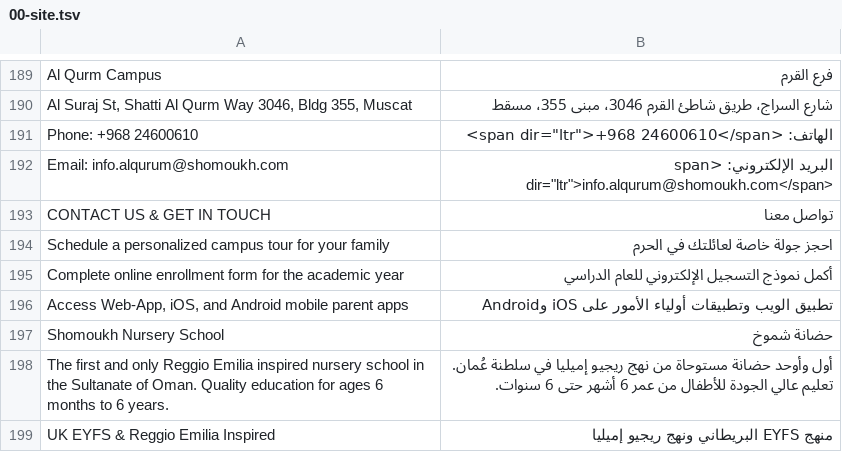
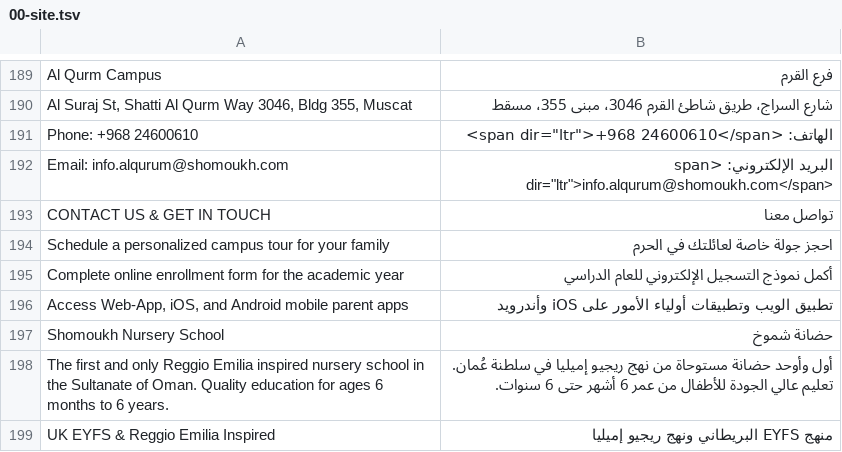
Before and after one commit to Global-Education-Services/stage.shomoukh.com-1, a TSV file: i18n/ar/00-site.tsv, drawn as a sheet; only a part is shown, gaps mark what is left out.

```diff
--- a/i18n/ar/00-site.tsv
+++ b/i18n/ar/00-site.tsv
@@ -195,3 +195,3 @@ Schedule a personalized campus tour for your family	احجز جولة خاصة
 Complete online enrollment form for the academic year	أكمل نموذج التسجيل الإلكتروني للعام الدراسي
-Access Web-App, iOS, and Android mobile parent apps	تطبيق الويب وتطبيقات أولياء الأمور على iOS وAndroid
+Access Web-App, iOS, and Android mobile parent apps	تطبيق الويب وتطبيقات أولياء الأمور على iOS وأندرويد
 Shomoukh Nursery School	حضانة شموخ
```
Also changed, not shown: i18n/ar/parents.tsv, 45 other files.
